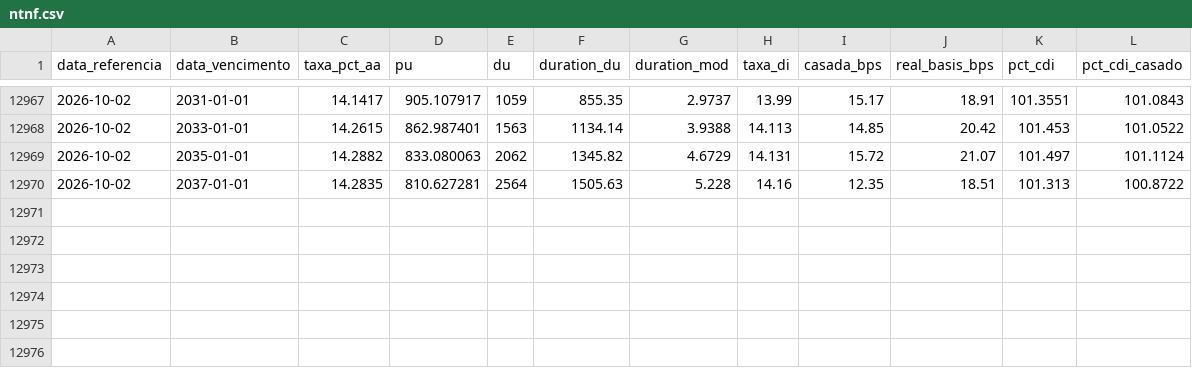
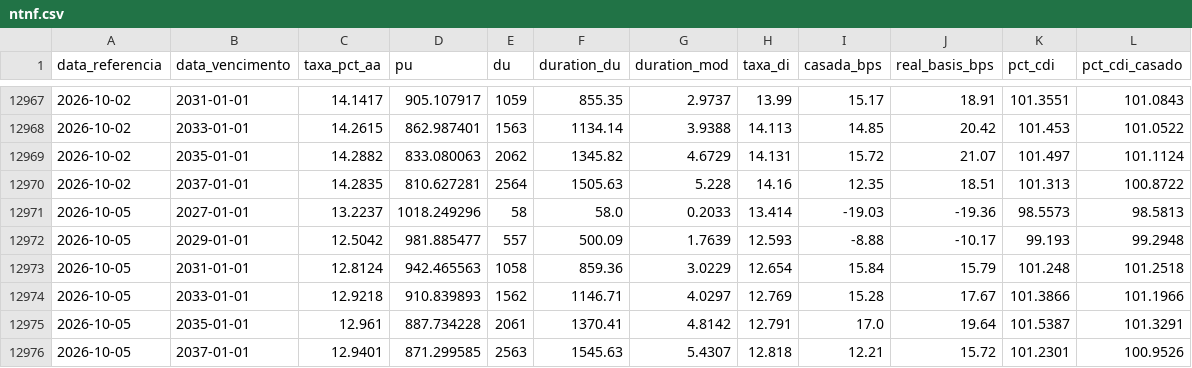
Before and after one commit to luisvital01/ntnb-bi, a CSV file: dados/ntnf.csv, drawn as a sheet; only a part is shown, gaps mark what is left out; the diff names each change by its address in the sheet, - before the commit and + after, or states it on an @@ line.

Commit message:
Atualização automática NTN-F (2026-10-05)

```diff
--- a/dados/ntnf.csv
+++ b/dados/ntnf.csv
+row 12971: 2026-10-05 | 2027-01-01 | 13.2237 | 1018.249296 | 58 | 58.0 | 0.2033 | 13.414 | -19.03 | -19.36 | 98.5573 | 98.5813
+row 12972: 2026-10-05 | 2029-01-01 | 12.5042 | 981.885477 | 557 | 500.09 | 1.7639 | 12.593 | -8.88 | -10.17 | 99.193 | 99.2948
+row 12973: 2026-10-05 | 2031-01-01 | 12.8124 | 942.465563 | 1058 | 859.36 | 3.0229 | 12.654 | 15.84 | 15.79 | 101.248 | 101.2518
+row 12974: 2026-10-05 | 2033-01-01 | 12.9218 | 910.839893 | 1562 | 1146.71 | 4.0297 | 12.769 | 15.28 | 17.67 | 101.3866 | 101.1966
+row 12975: 2026-10-05 | 2035-01-01 | 12.961 | 887.734228 | 2061 | 1370.41 | 4.8142 | 12.791 | 17.0 | 19.64 | 101.5387 | 101.3291
+row 12976: 2026-10-05 | 2037-01-01 | 12.9401 | 871.299585 | 2563 | 1545.63 | 5.4307 | 12.818 | 12.21 | 15.72 | 101.2301 | 100.9526
```
